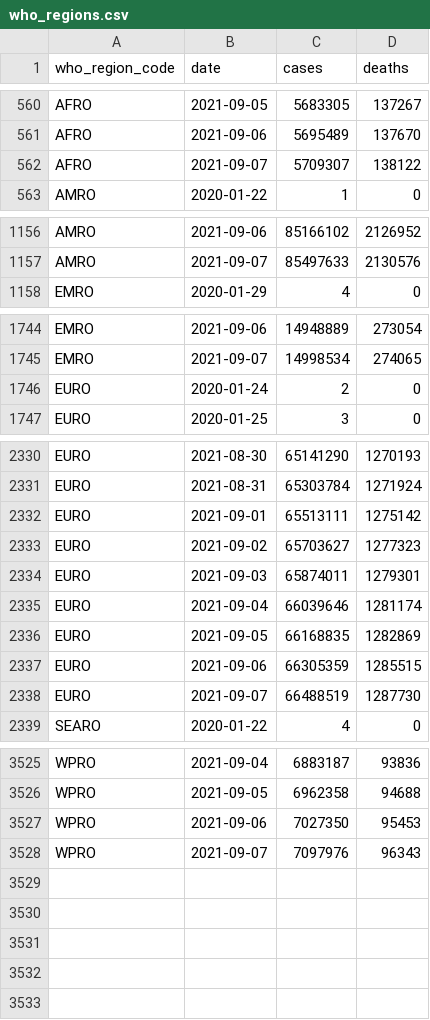
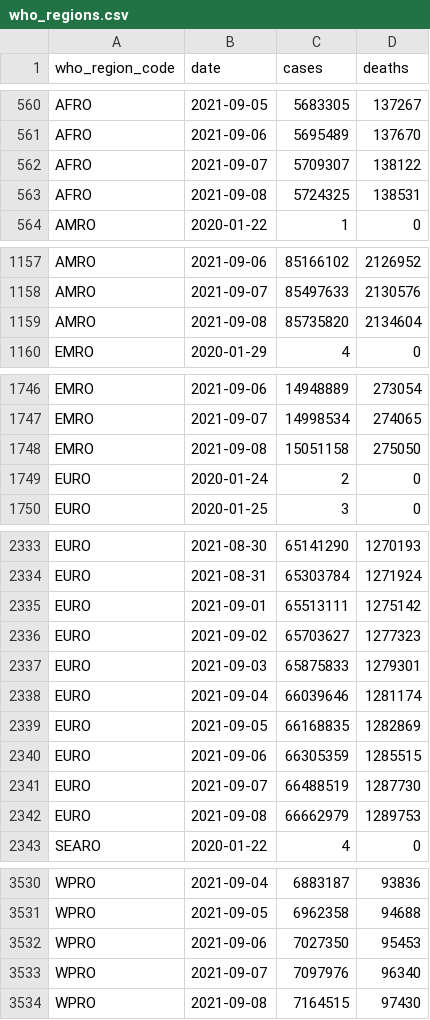
Before and after one commit to WorldHealthOrganization/xform-covid-casecount-jhu, a CSV file: output/who_regions.csv, drawn as a sheet; only a part is shown, gaps mark what is left out; the diff covers the shown part only.

```diff
--- a/output/who_regions.csv
+++ b/output/who_regions.csv
@@ -562,2 +562,3 @@ AFRO,2021-09-06,5695489,137670
 AFRO,2021-09-07,5709307,138122
+AFRO,2021-09-08,5724325,138531
 AMRO,2020-01-22,1,0
@@ -1157,2 +1158,3 @@ AMRO,2021-09-06,85166102,2126952
 AMRO,2021-09-07,85497633,2130576
+AMRO,2021-09-08,85735820,2134604
 EMRO,2020-01-29,4,0
@@ -1745,2 +1747,3 @@ EMRO,2021-09-06,14948889,273054
 EMRO,2021-09-07,14998534,274065
+EMRO,2021-09-08,15051158,275050
 EURO,2020-01-24,2,0
@@ -2333,3 +2336,3 @@ EURO,2021-09-01,65513111,1275142
 EURO,2021-09-02,65703627,1277323
-EURO,2021-09-03,65874011,1279301
+EURO,2021-09-03,65875833,1279301
 EURO,2021-09-04,66039646,1281174
@@ -2338,2 +2341,3 @@ EURO,2021-09-06,66305359,1285515
 EURO,2021-09-07,66488519,1287730
+EURO,2021-09-08,66662979,1289753
 SEARO,2020-01-22,4,0
@@ -3527,2 +3532,3 @@ WPRO,2021-09-05,6962358,94688
 WPRO,2021-09-06,7027350,95453
-WPRO,2021-09-07,7097976,96343
+WPRO,2021-09-07,7097976,96340
+WPRO,2021-09-08,7164515,97430
```
Also changed, not shown: 1 added row elsewhere in this file, output/continents.csv, output/global.csv, 1 other file.
